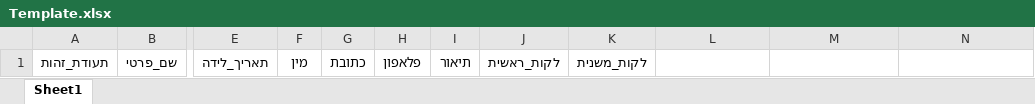
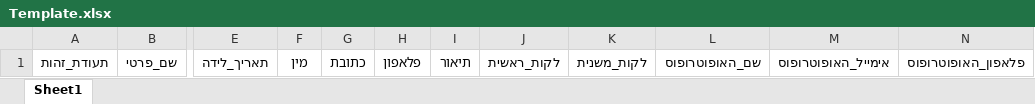
Before and after one commit to rupi412021/DigiTala, an Excel workbook: Digitala/Digitala/File/Template.xlsx, sheet Sheet1, drawn as a sheet; only a part is shown, gaps mark what is left out; values as stored, in another font and other column widths than the file's, no borders; the diff names each change by its address in the sheet, - before the commit and + after, or states it on an @@ line.

```diff
--- a/Digitala/Digitala/File/Template.xlsx (sheet Sheet1)
+++ b/Digitala/Digitala/File/Template.xlsx (sheet Sheet1)
-L1: (empty)
+L1: שם_האופוטרופוס
-M1: (empty)
+M1: אימייל_האופוטרופוס
-N1: (empty)
+N1: פלאפון_האופוטרופוס
```
Also changed, not shown: 5 other files.
